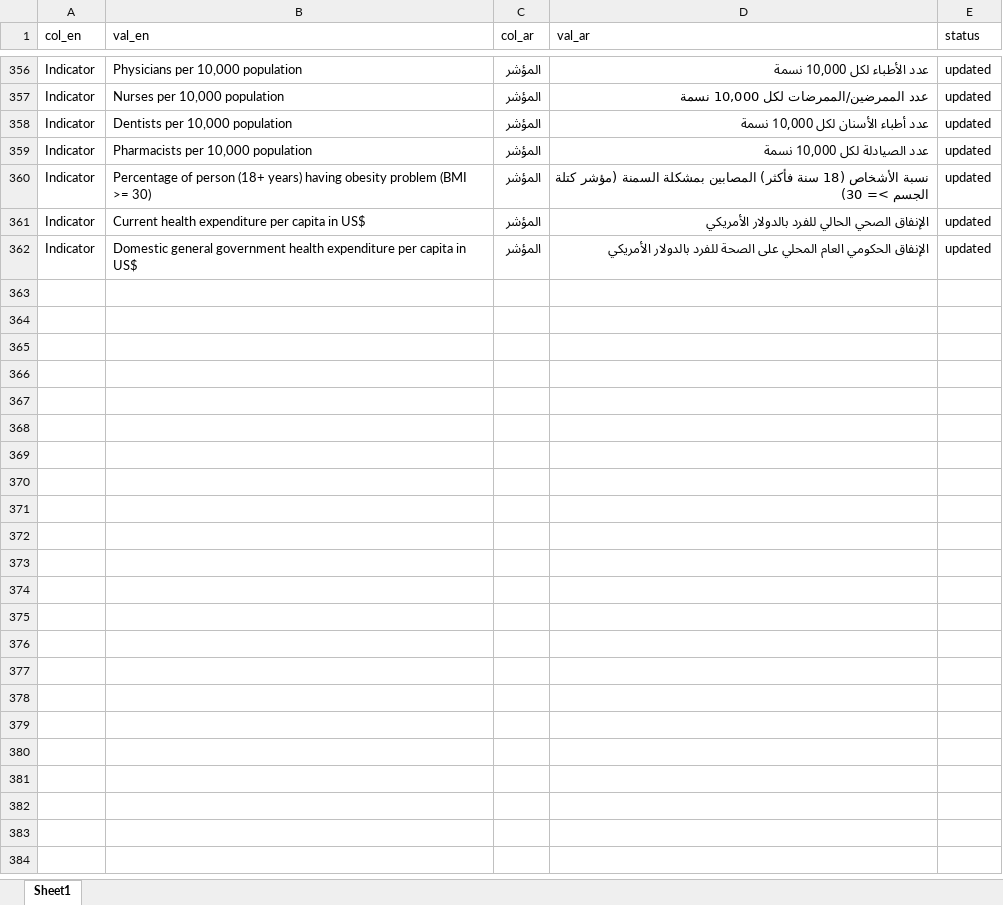
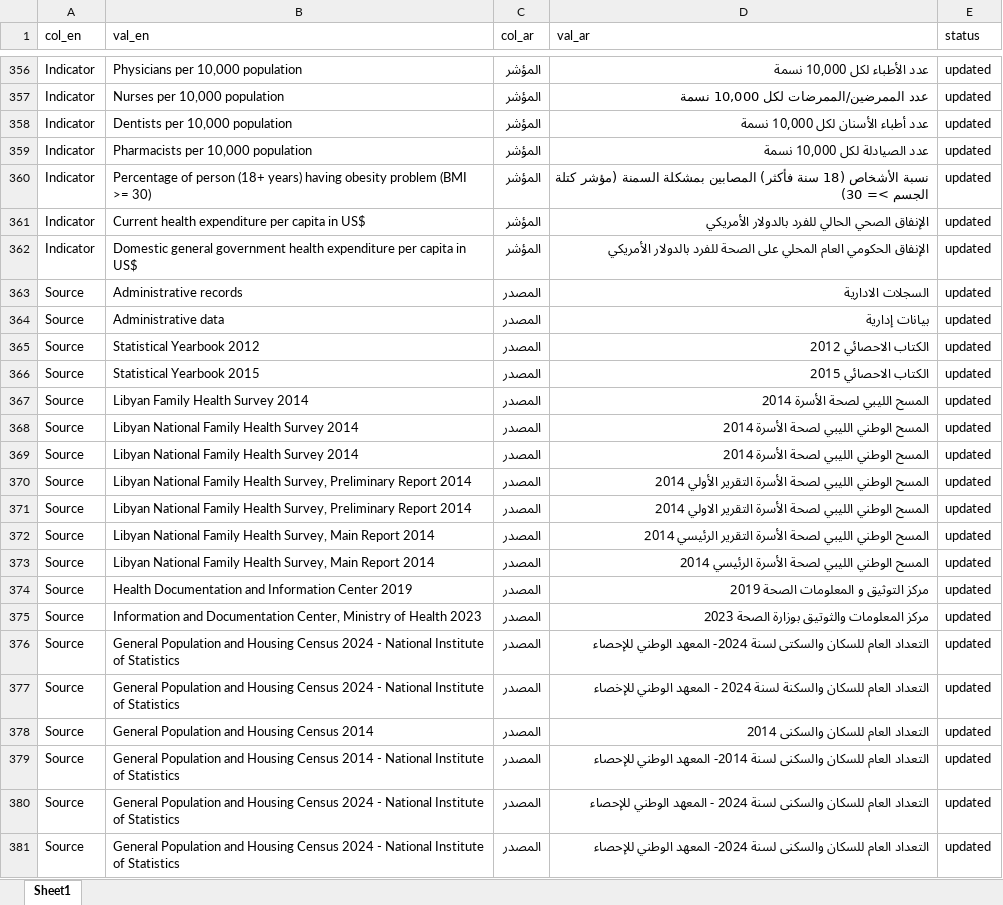
Before and after one commit to raffi1974/Arab-Compendium-V2, an Excel workbook: translation dict_V2.xlsx, sheet Sheet1, drawn as a sheet; only a part is shown, gaps mark what is left out; values as stored, in another font and other column widths than the file's, no borders; the diff covers the shown part only; the diff names each change by its address in the sheet, - before the commit and + after, or states it on an @@ line.

```diff
--- a/translation dict_V2.xlsx (sheet Sheet1)
+++ b/translation dict_V2.xlsx (sheet Sheet1)
+row 363: Source | Administrative records | المصدر | السجلات الادارية | updated
+row 364: Source | Administrative data | المصدر | بيانات إدارية | updated
+row 365: Source | Statistical Yearbook 2012 | المصدر | الكتاب الاحصائي 2012 | updated
+row 366: Source | Statistical Yearbook 2015 | المصدر | الكتاب الاحصائي 2015 | updated
+row 367: Source | Libyan Family Health Survey 2014 | المصدر | المسح الليبي لصحة الأسرة 2014 | updated
+row 368: Source | Libyan National Family Health Survey 2014 | المصدر | المسح الوطني الليبي لصحة الأسرة 2014 | updated
+row 369: Source | Libyan National Family Health Survey 2014 | المصدر | المسح الوطني الليبي لصحة الأسرة 2014 | updated
+row 370: Source | Libyan National Family Health Survey, Preliminary Report 2014 | المصدر | المسح الوطني الليبي لصحة الأسرة التقرير الأولي 2014 | updated
+row 371: Source | Libyan National Family Health Survey, Preliminary Report 2014 | المصدر | المسح الوطني الليبي لصحة الأسرة التقرير الاولي 2014 | updated
+row 372: Source | Libyan National Family Health Survey, Main Report 2014 | المصدر | المسح الوطني الليبي لصحة الأسرة التقرير الرئيسي 2014 | updated
+row 373: Source | Libyan National Family Health Survey, Main Report 2014 | المصدر | المسح الوطني الليبي لصحة الأسرة الرئيسي 2014 | updated
+row 374: Source | Health Documentation and Information Center 2019 | المصدر | مركز التوثيق و المعلومات الصحة 2019 | updated
+row 375: Source | Information and Documentation Center, Ministry of Health 2023 | المصدر | مركز المعلومات والثوتيق بوزارة الصحة 2023 | updated
+row 376: Source | General Population and Housing Census 2024 - National Institute of Statistics | المصدر | التعداد العام للسكان والسكتى لسنة 2024- المعهد الوطني للإحصاء | updated
+row 377: Source | General Population and Housing Census 2024 - National Institute of Statistics | المصدر | التعداد العام للسكان والسكنة لسنة 2024 - المعهد الوطني للإخصاء | updated
+row 378: Source | General Population and Housing Census 2014 | المصدر | التعداد العام للسكان والسكنى 2014 | updated
+row 379: Source | General Population and Housing Census 2014 - National Institute of Statistics | المصدر | التعداد العام للسكان والسكنى لسنة 2014- المعهد الوطني للإحصاء | updated
+row 380: Source | General Population and Housing Census 2024 - National Institute of Statistics | المصدر | التعداد العام للسكان والسكنى لسنة 2024 - المعهد الوطني للإحصاء | updated
+row 381: Source | General Population and Housing Census 2024 - National Institute of Statistics | المصدر | التعداد العام للسكان والسكنى لسنة 2024- المعهد الوطني للإحصاء | updated
```
Also changed, not shown: 35 added rows elsewhere in this sheet, 3 other files.
